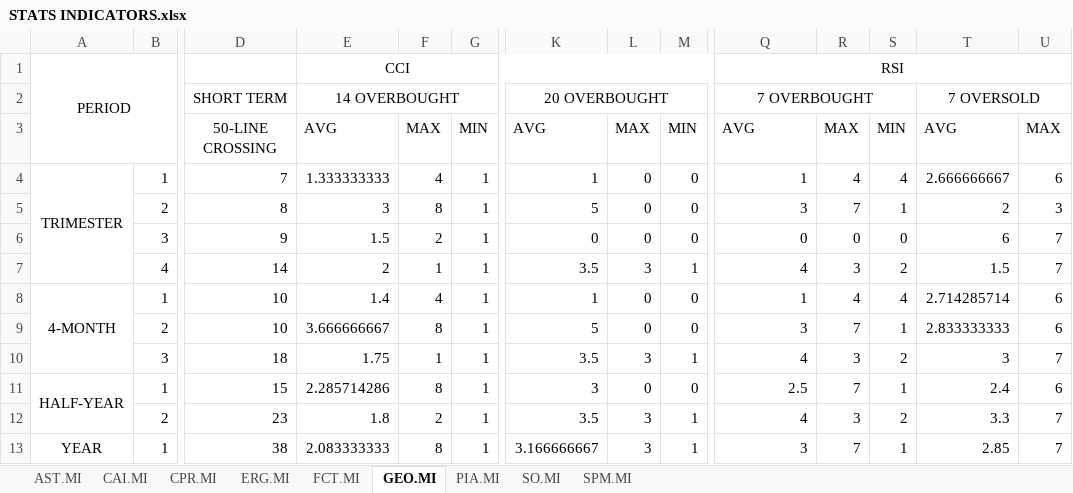
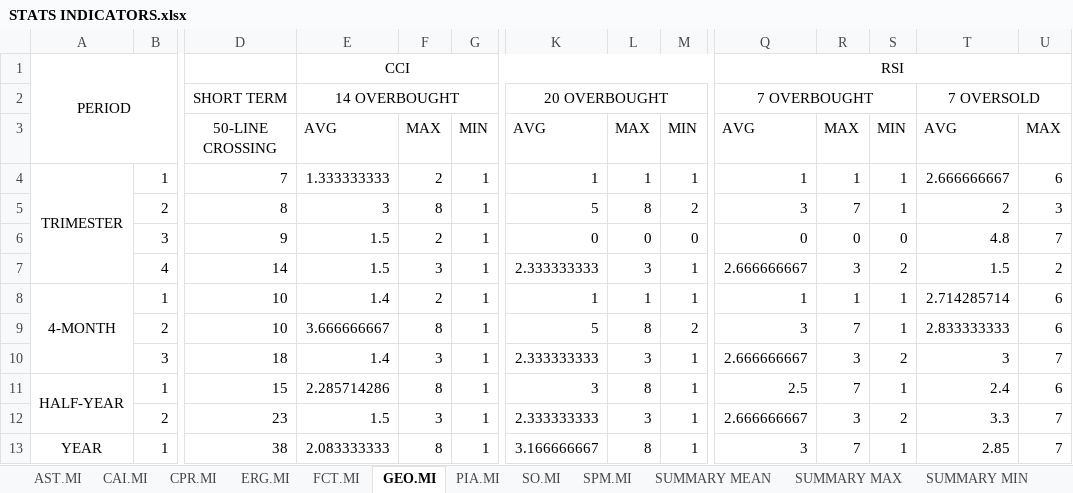
Before and after one commit to alBendin/TISproject_2016-2017, an Excel workbook: results/STATS INDICATORS.xlsx, sheet GEO.MI, drawn as a sheet; only a part is shown, gaps mark what is left out; values as stored, in another font and other column widths than the file's, no borders; the diff names each change by its address in the sheet, - before the commit and + after, or states it on an @@ line.

```diff
--- a/results/STATS INDICATORS.xlsx (sheet GEO.MI)
+++ b/results/STATS INDICATORS.xlsx (sheet GEO.MI)
+sheet tab: SUMMARY MEAN
+sheet tab: SUMMARY MAX
+sheet tab: SUMMARY MIN
-F4: 4
+F4: 2
-L4: 0
+L4: 1
-M4: 0
+M4: 1
-R4: 4
+R4: 1
-S4: 4
+S4: 1
-L5: 0
+L5: 8
-M5: 0
+M5: 2
-T6: 6
+T6: 4.8
-E7: 2
+E7: 1.5
-F7: 1
+F7: 3
-K7: 3.5
+K7: 2.333333333
-Q7: 4
+Q7: 2.666666667
-U7: 7
+U7: 2
-F8: 4
+F8: 2
-L8: 0
+L8: 1
-M8: 0
+M8: 1
-R8: 4
+R8: 1
-S8: 4
+S8: 1
-L9: 0
+L9: 8
-M9: 0
+M9: 2
-E10: 1.75
+E10: 1.4
-F10: 1
+F10: 3
-K10: 3.5
+K10: 2.333333333
-Q10: 4
+Q10: 2.666666667
-L11: 0
+L11: 8
-M11: 0
+M11: 1
-E12: 1.8
+E12: 1.5
-F12: 2
+F12: 3
-K12: 3.5
+K12: 2.333333333
-Q12: 4
+Q12: 2.666666667
-L13: 3
+L13: 8
```
Also changed, not shown: sheet SO.MI, sheet FCT.MI, sheet CAI.MI, sheet SPM.MI, sheet CPR.MI, sheet AST.MI, 2 more sheets, results/STATS PATTERNS.xlsx.
